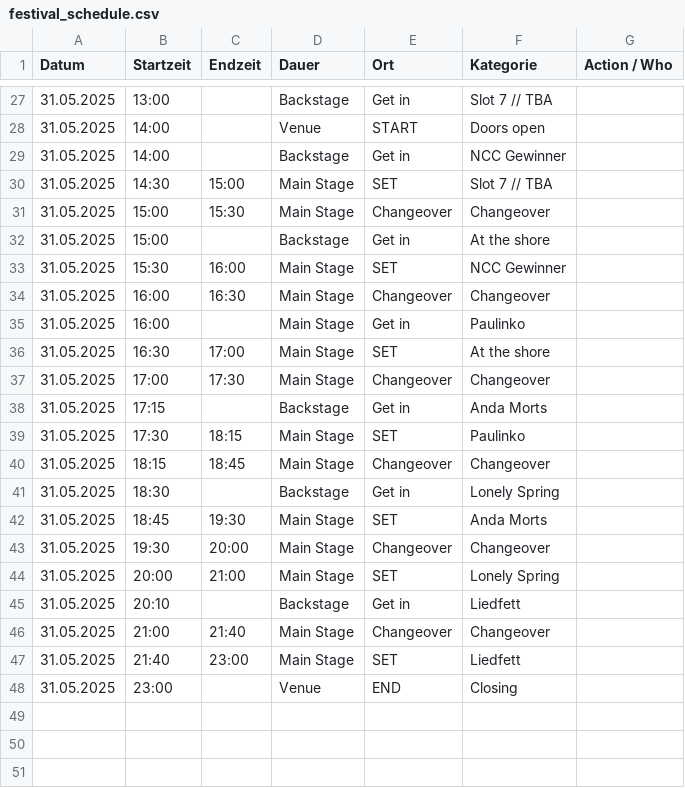
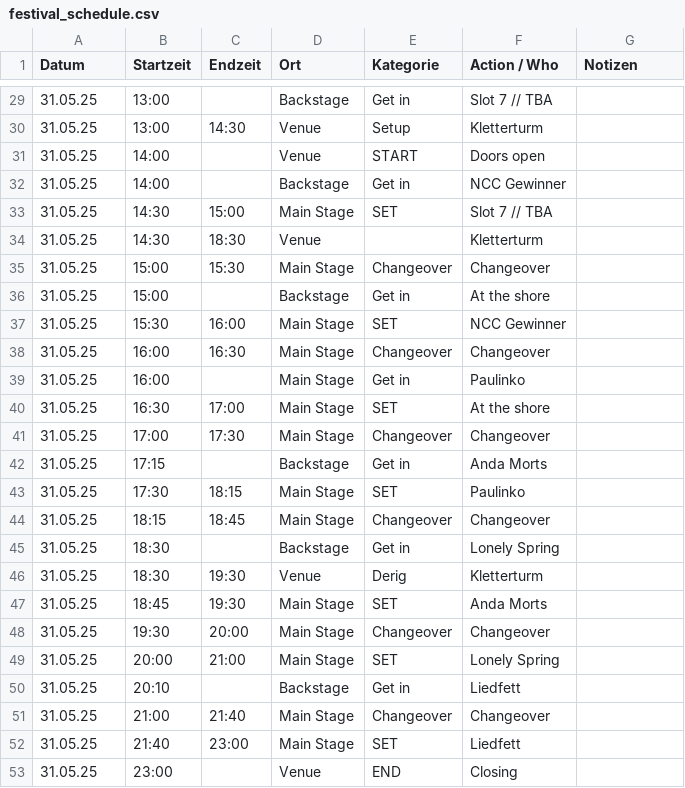
Before and after one commit to goodfillow/goodfillow.github.io, a CSV file: festival_schedule.csv, drawn as a sheet; only a part is shown, gaps mark what is left out; the diff covers the shown part only.

```diff
--- a/festival_schedule.csv
+++ b/festival_schedule.csv
@@ -1 +1 @@
-Datum,Startzeit,Endzeit,Dauer,Ort,Kategorie,Action / Who,
+Datum,Startzeit,Endzeit,Ort,Kategorie,Action / Who,Notizen
@@ -27,22 +29,25 @@ Datum,Startzeit,Endzeit,Dauer,Ort,Kategorie,Action / Who,
-31.05.2025,13:00,,Backstage,Get in,Slot 7 // TBA,
-31.05.2025,14:00,,Venue,START,Doors open,
-31.05.2025,14:00,,Backstage,Get in,NCC Gewinner,
-31.05.2025,14:30,15:00,Main Stage,SET,Slot 7 // TBA,
-31.05.2025,15:00,15:30,Main Stage,Changeover,Changeover,
-31.05.2025,15:00,,Backstage,Get in,At the shore,
-31.05.2025,15:30,16:00,Main Stage,SET,NCC Gewinner,
-31.05.2025,16:00,16:30,Main Stage,Changeover,Changeover,
-31.05.2025,16:00,,Main Stage,Get in,Paulinko,
-31.05.2025,16:30,17:00,Main Stage,SET,At the shore,
-31.05.2025,17:00,17:30,Main Stage,Changeover,Changeover,
-31.05.2025,17:15,,Backstage,Get in,Anda Morts,
-31.05.2025,17:30,18:15,Main Stage,SET,Paulinko,
-31.05.2025,18:15,18:45,Main Stage,Changeover,Changeover,
-31.05.2025,18:30,,Backstage,Get in,Lonely Spring,
-31.05.2025,18:45,19:30,Main Stage,SET,Anda Morts,
-31.05.2025,19:30,20:00,Main Stage,Changeover,Changeover,
-31.05.2025,20:00,21:00,Main Stage,SET,Lonely Spring,
-31.05.2025,20:10,,Backstage,Get in,Liedfett,
-31.05.2025,21:00,21:40,Main Stage,Changeover,Changeover,
-31.05.2025,21:40,23:00,Main Stage,SET,Liedfett,
-31.05.2025,23:00,,Venue,END,Closing,
+31.05.25,13:00,,Backstage,Get in,Slot 7 // TBA,
+31.05.25,13:00,14:30,Venue,Setup,Kletterturm,
+31.05.25,14:00,,Venue,START,Doors open,
+31.05.25,14:00,,Backstage,Get in,NCC Gewinner,
+31.05.25,14:30,15:00,Main Stage,SET,Slot 7 // TBA,
+31.05.25,14:30,18:30,Venue,,Kletterturm,
+31.05.25,15:00,15:30,Main Stage,Changeover,Changeover,
+31.05.25,15:00,,Backstage,Get in,At the shore,
+31.05.25,15:30,16:00,Main Stage,SET,NCC Gewinner,
+31.05.25,16:00,16:30,Main Stage,Changeover,Changeover,
+31.05.25,16:00,,Main Stage,Get in,Paulinko,
+31.05.25,16:30,17:00,Main Stage,SET,At the shore,
+31.05.25,17:00,17:30,Main Stage,Changeover,Changeover,
+31.05.25,17:15,,Backstage,Get in,Anda Morts,
+31.05.25,17:30,18:15,Main Stage,SET,Paulinko,
+31.05.25,18:15,18:45,Main Stage,Changeover,Changeover,
+31.05.25,18:30,,Backstage,Get in,Lonely Spring,
+31.05.25,18:30,19:30,Venue,Derig,Kletterturm,
+31.05.25,18:45,19:30,Main Stage,SET,Anda Morts,
+31.05.25,19:30,20:00,Main Stage,Changeover,Changeover,
+31.05.25,20:00,21:00,Main Stage,SET,Lonely Spring,
+31.05.25,20:10,,Backstage,Get in,Liedfett,
+31.05.25,21:00,21:40,Main Stage,Changeover,Changeover,
+31.05.25,21:40,23:00,Main Stage,SET,Liedfett,
+31.05.25,23:00,,Venue,END,Closing,
```
Also changed, not shown: 3 added rows, 1 removed row and 35 edited cells elsewhere in this file.
